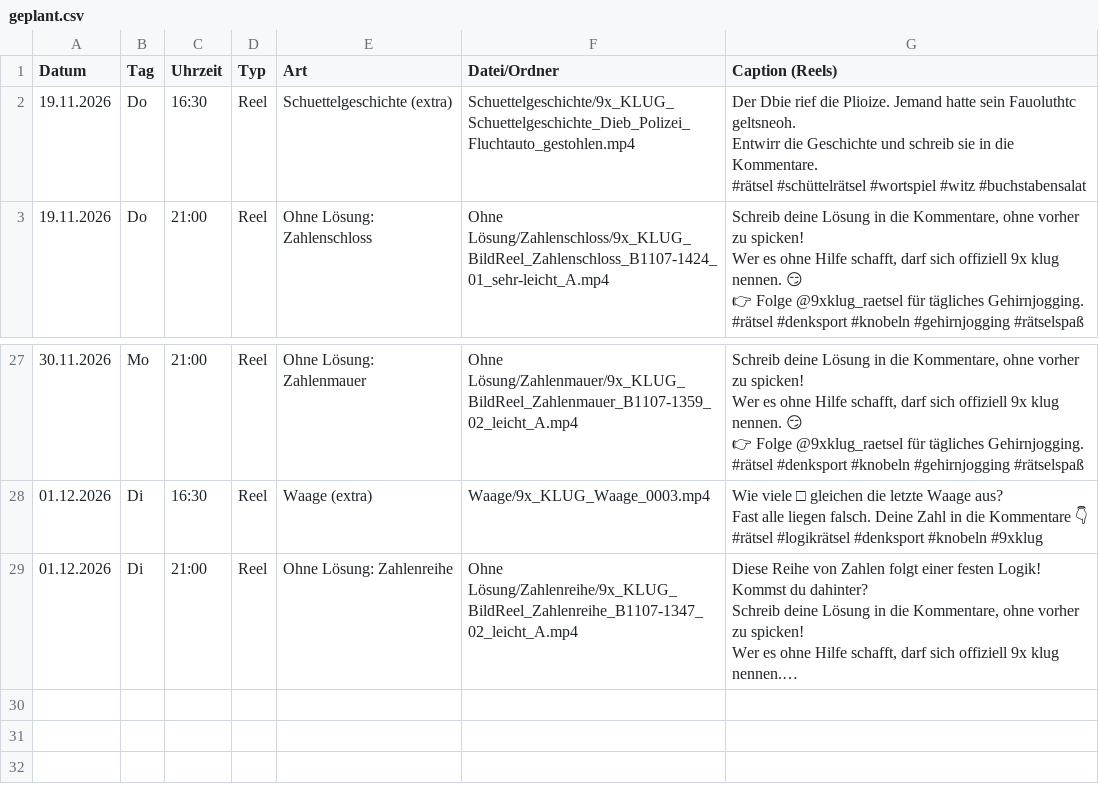
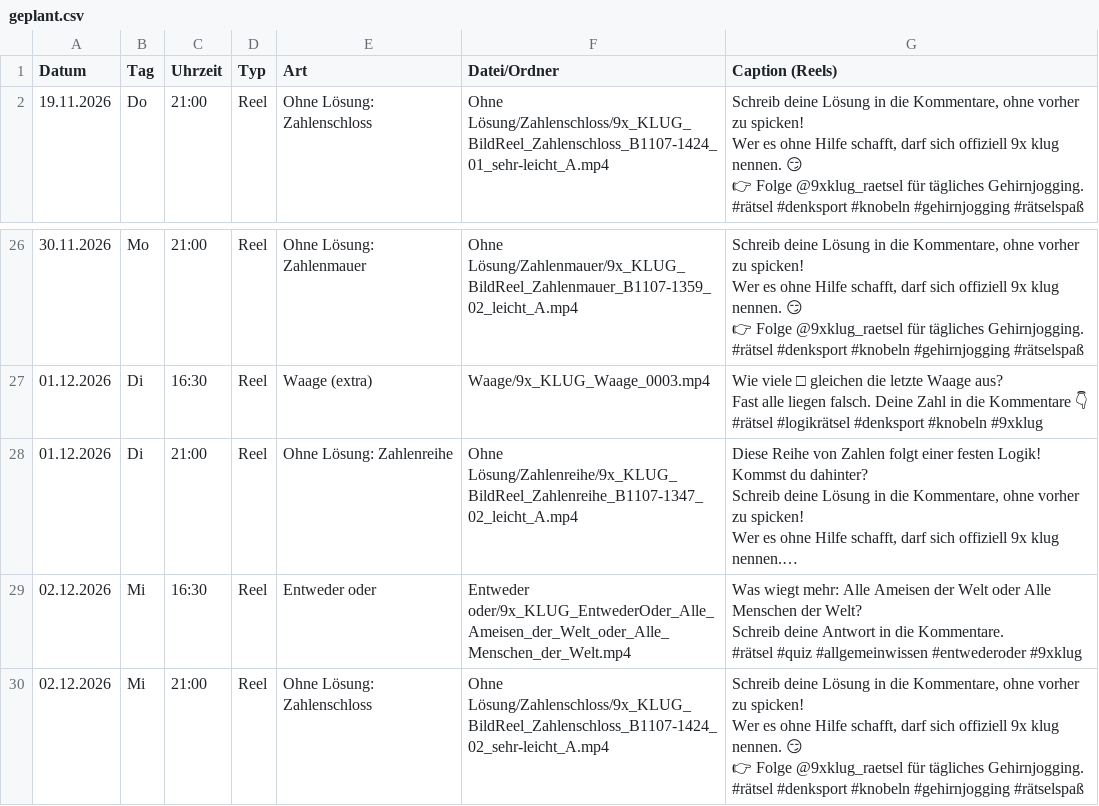
Before and after one commit to 9xKLUG/9xklug-autopost, a CSV file: status/geplant.csv, drawn as a sheet; only a part is shown, gaps mark what is left out; long unchanged cells end in …; removed rows and columns are numbered as before the commit, all else as after; ↵ is a line break in a cell; the diff names each change by its address in the sheet, - before the commit and + after, or states it on an @@ line.

```diff
--- a/status/geplant.csv
+++ b/status/geplant.csv
-row 2: 19.11.2026 | Do | 16:30 | Reel | Schuettelgeschichte (extra) | Schuettelgeschichte/9x_KLUG_Schuettelgeschichte_Dieb_Polizei_Fluchtauto_gestohlen.mp4 | Der Dbie rief die Plioize. Jemand hatte sein Fauoluthtc geltsneoh. ↵ Entwirr die Geschichte und schreib sie in die Kommentare. ↵ #rätsel #schüttelrätsel #wortspiel #witz #buchstabensalat
+row 29: 02.12.2026 | Mi | 16:30 | Reel | Entweder oder | Entweder oder/9x_KLUG_EntwederOder_Alle_Ameisen_der_Welt_oder_Alle_Menschen_der_Welt.mp4 | Was wiegt mehr: Alle Ameisen der Welt oder Alle Menschen der Welt? ↵ Schreib deine Antwort in die Kommentare. ↵ #rätsel #quiz #allgemeinwissen #entwederoder #9xklug
+row 30: 02.12.2026 | Mi | 21:00 | Reel | Ohne Lösung: Zahlenschloss | Ohne Lösung/Zahlenschloss/9x_KLUG_BildReel_Zahlenschloss_B1107-1424_02_sehr-leicht_A.mp4 | Schreib deine Lösung in die Kommentare, ohne vorher zu spicken! ↵ Wer es ohne Hilfe schafft, darf sich offiziell 9x klug nennen. 😏 ↵ 👉 Folge @9xklug_raetsel für tägliches Gehirnjogging. ↵ #rätsel #denksport #knobeln #gehirnjogging #rätselspaß
```
Also changed, not shown: status/gepostet.csv, 1 other file.
